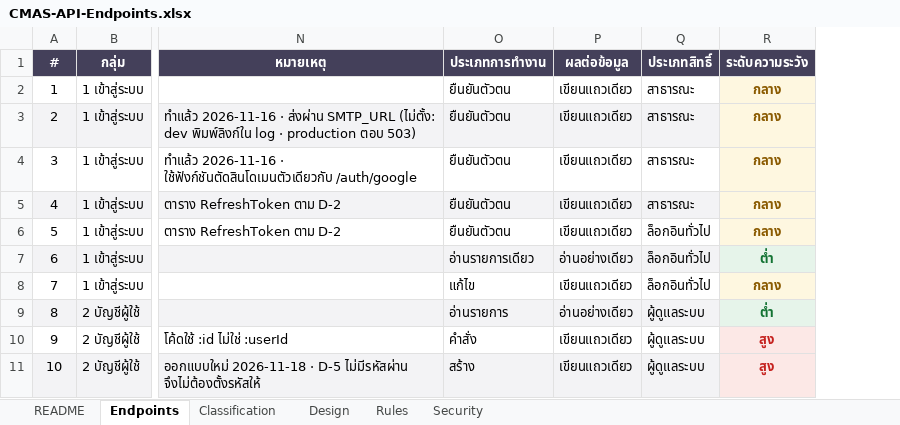
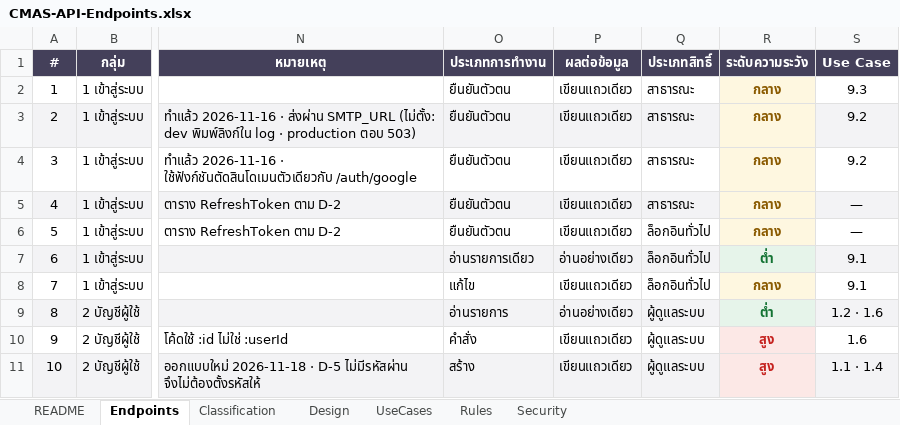
Before and after one commit to SIET-KMITL-INCEPTIO/CMAS-CLO, an Excel workbook: docs/excel/api/CMAS-API-Endpoints.xlsx, sheet Endpoints, drawn as a sheet; only a part is shown, gaps mark what is left out; values as stored, in another font and other column widths than the file's, no borders; the diff names each change by its address in the sheet, - before the commit and + after, or states it on an @@ line.

```diff
--- a/docs/excel/api/CMAS-API-Endpoints.xlsx (sheet Endpoints)
+++ b/docs/excel/api/CMAS-API-Endpoints.xlsx (sheet Endpoints)
+sheet tab: UseCases
+column S (Use Case), rows 2-11: 9.3 | 9.2 | 9.2 | — | — | 9.1 | 9.1 | 1.2 · 1.6 | 1.6 | 1.1 · 1.4
```
Also changed, not shown: sheet Security, sheet README, 2 other files.
